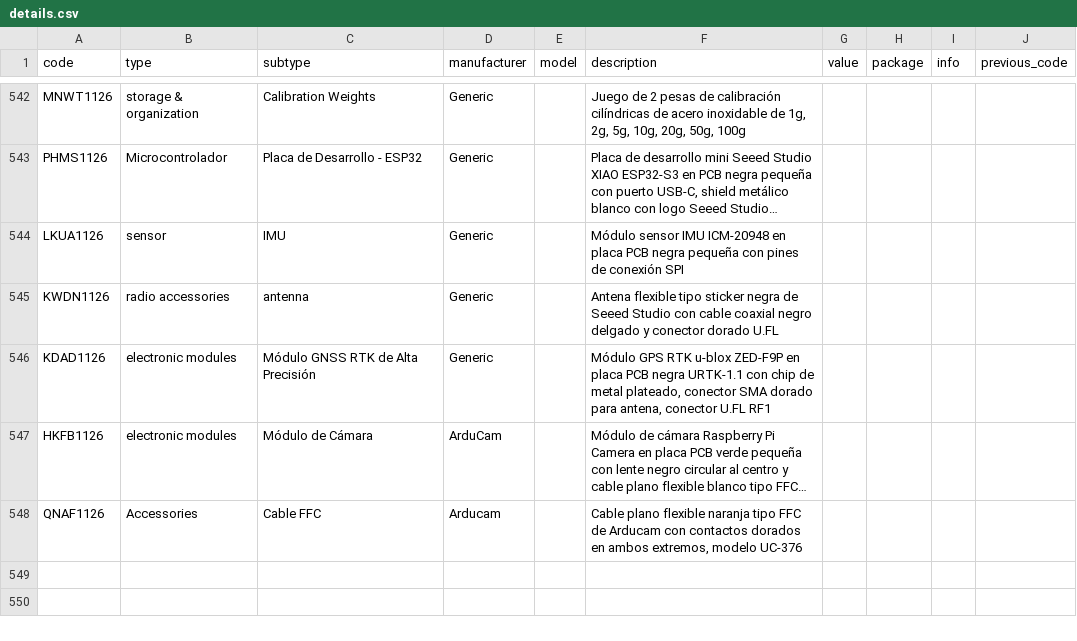
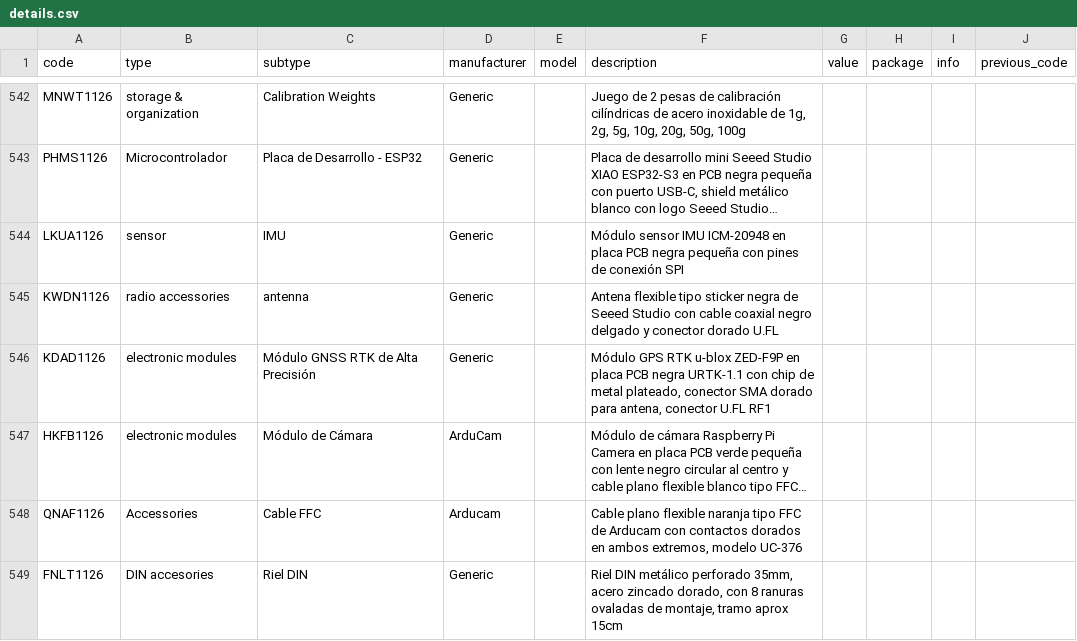
Before and after one commit to DeltaLabo/inventory, a CSV file: data/details.csv, drawn as a sheet; only a part is shown, gaps mark what is left out; long unchanged cells end in …; the diff names each change by its address in the sheet, - before the commit and + after, or states it on an @@ line.

Commit message:
Save inventory addition cc2bd0a1cd854fb3b61e256a3ad7d78a: FNLT1126

```diff
--- a/data/details.csv
+++ b/data/details.csv
+row 549: FNLT1126 | DIN accesories | Riel DIN | Generic |  | Riel DIN metálico perforado 35mm, acero zincado dorado, con 8 ranuras ovaladas de montaje, tramo aprox 15cm
```
Also changed, not shown: data/locations.csv, 1 other file.
